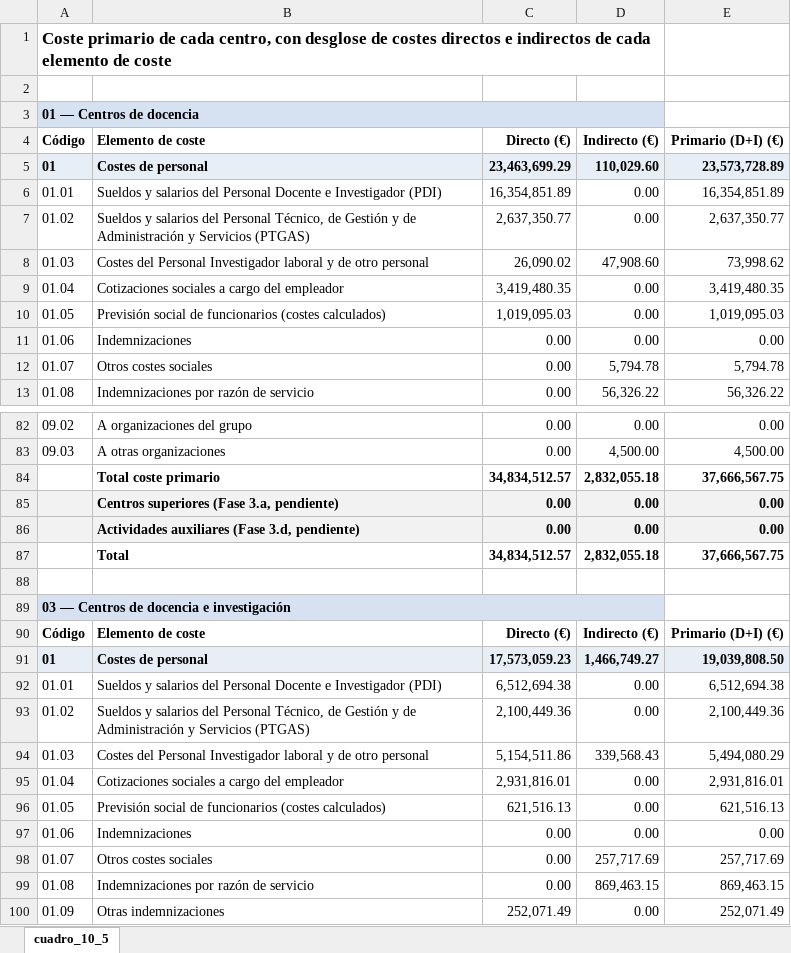
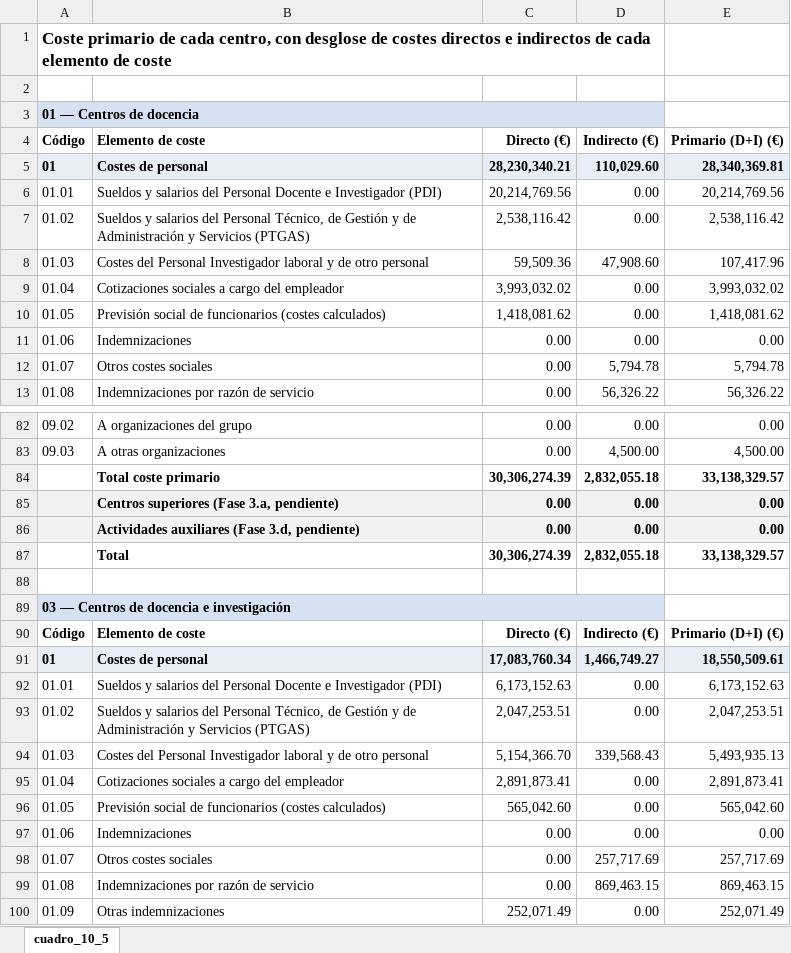
Before and after one commit to amarzal/coana, an Excel workbook: data/informes/cuadro_10_5.xlsx, sheet cuadro_10_5, drawn as a sheet; only a part is shown, gaps mark what is left out; values as stored, in another font and other column widths than the file's, no borders; the diff covers the shown part only; the diff names each change by its address in the sheet, - before the commit and + after, or states it on an @@ line.

```diff
--- a/data/informes/cuadro_10_5.xlsx (sheet cuadro_10_5)
+++ b/data/informes/cuadro_10_5.xlsx (sheet cuadro_10_5)
-C5 (Directo (€)): 23,463,699.29
+C5 (Directo (€)): 28,230,340.21
-E5 (Primario (D+I) (€)): 23,573,728.89
+E5 (Primario (D+I) (€)): 28,340,369.81
-C6 (Directo (€)): 16,354,851.89
+C6 (Directo (€)): 20,214,769.56
-E6 (Primario (D+I) (€)): 16,354,851.89
+E6 (Primario (D+I) (€)): 20,214,769.56
-C7 (Directo (€)): 2,637,350.77
+C7 (Directo (€)): 2,538,116.42
-E7 (Primario (D+I) (€)): 2,637,350.77
+E7 (Primario (D+I) (€)): 2,538,116.42
-C8 (Directo (€)): 26,090.02
+C8 (Directo (€)): 59,509.36
-E8 (Primario (D+I) (€)): 73,998.62
+E8 (Primario (D+I) (€)): 107,417.96
-C9 (Directo (€)): 3,419,480.35
+C9 (Directo (€)): 3,993,032.02
-E9 (Primario (D+I) (€)): 3,419,480.35
+E9 (Primario (D+I) (€)): 3,993,032.02
-C10 (Directo (€)): 1,019,095.03
+C10 (Directo (€)): 1,418,081.62
-E10 (Primario (D+I) (€)): 1,019,095.03
+E10 (Primario (D+I) (€)): 1,418,081.62
-C84 (Directo (€)): 34,834,512.57
+C84 (Directo (€)): 30,306,274.39
-E84 (Primario (D+I) (€)): 37,666,567.75
+E84 (Primario (D+I) (€)): 33,138,329.57
-C87 (Directo (€)): 34,834,512.57
+C87 (Directo (€)): 30,306,274.39
-E87 (Primario (D+I) (€)): 37,666,567.75
+E87 (Primario (D+I) (€)): 33,138,329.57
-C91 (Directo (€)): 17,573,059.23
+C91 (Directo (€)): 17,083,760.34
-E91 (Primario (D+I) (€)): 19,039,808.50
+E91 (Primario (D+I) (€)): 18,550,509.61
-C92 (Directo (€)): 6,512,694.38
+C92 (Directo (€)): 6,173,152.63
-E92 (Primario (D+I) (€)): 6,512,694.38
+E92 (Primario (D+I) (€)): 6,173,152.63
-C93 (Directo (€)): 2,100,449.36
+C93 (Directo (€)): 2,047,253.51
-E93 (Primario (D+I) (€)): 2,100,449.36
+E93 (Primario (D+I) (€)): 2,047,253.51
-C94 (Directo (€)): 5,154,511.86
+C94 (Directo (€)): 5,154,366.70
-E94 (Primario (D+I) (€)): 5,494,080.29
+E94 (Primario (D+I) (€)): 5,493,935.13
-C95 (Directo (€)): 2,931,816.01
+C95 (Directo (€)): 2,891,873.41
-E95 (Primario (D+I) (€)): 2,931,816.01
+E95 (Primario (D+I) (€)): 2,891,873.41
-C96 (Directo (€)): 621,516.13
+C96 (Directo (€)): 565,042.60
-E96 (Primario (D+I) (€)): 621,516.13
+E96 (Primario (D+I) (€)): 565,042.60
```
Also changed, not shown: 70 edited cells elsewhere in this sheet, data/entrada/docencia/estimación horas docencia propia.xlsx, data/informes/cuadro_10_1.xlsx, 35 other files.
